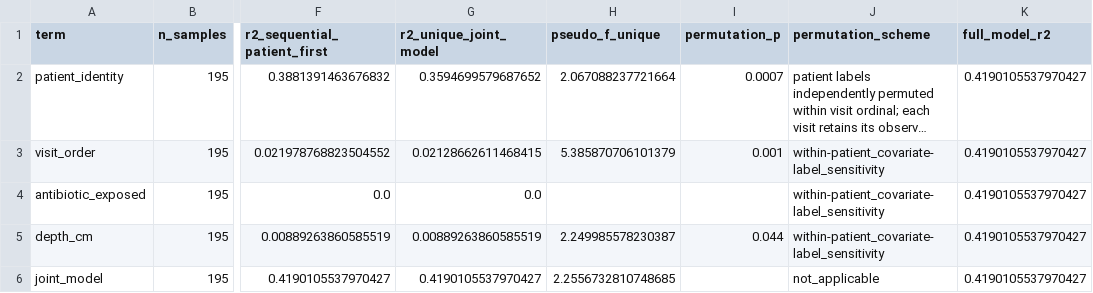
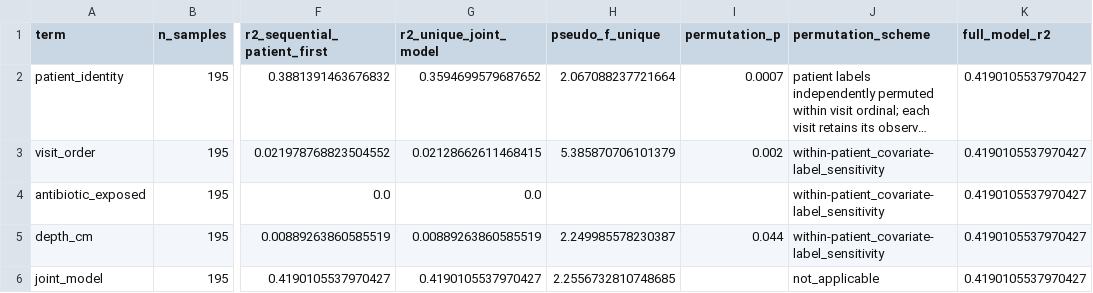
Before and after one commit to z137534509-spec/dfu-functional-potential-reproducibility, a CSV file: results/17_FUNCTIONAL_VARIANCE_DECOMPOSITION.csv, drawn as a sheet; only a part is shown, gaps mark what is left out; long unchanged cells end in …; the diff names each change by its address in the sheet, - before the commit and + after, or states it on an @@ line.

```diff
--- a/results/17_FUNCTIONAL_VARIANCE_DECOMPOSITION.csv
+++ b/results/17_FUNCTIONAL_VARIANCE_DECOMPOSITION.csv
-I3 (permutation_p): 0.001
+I3 (permutation_p): 0.002
```
Also changed, not shown: results/14_FORMAL_ANALYSIS_AUDIT.csv, results/15_MATCHED_INDIVIDUALITY_RESULTS.csv, 20 other files.
